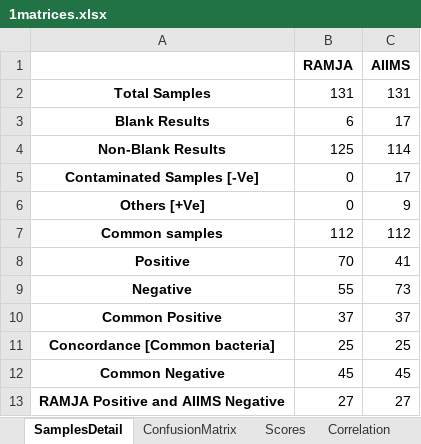
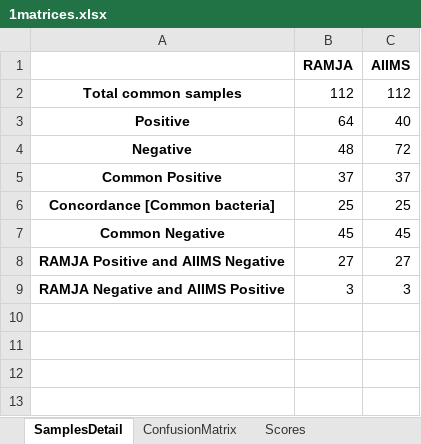
Before and after one commit to neeliit/DiagnosticsPy, an Excel workbook: 1matrices.xlsx, sheet SamplesDetail, drawn as a sheet; values as stored, in another font and other column widths than the file's, no borders; removed rows and columns are numbered as before the commit, all else as after; the diff names each change by its address in the sheet, - before the commit and + after, or states it on an @@ line.

```diff
--- a/1matrices.xlsx (sheet SamplesDetail)
+++ b/1matrices.xlsx (sheet SamplesDetail)
-row 2: Total Samples | 131 | 131
-row 3: Blank Results | 6 | 17
-row 4: Non-Blank Results | 125 | 114
-row 5: Contaminated Samples [-Ve] | 0 | 17
-row 6: Others [+Ve] | 0 | 9
-A2: Common samples
+A2: Total common samples
-B3 (RAMJA): 70
+B3 (RAMJA): 64
-C3 (AIIMS): 41
+C3 (AIIMS): 40
-B4 (RAMJA): 55
+B4 (RAMJA): 48
-C4 (AIIMS): 73
+C4 (AIIMS): 72
+row 9: RAMJA Negative and AIIMS Positive | 3 | 3
```
Also changed, not shown: sheet Ramja positive with symptoms, sheet Scores, other sheet tabs.
